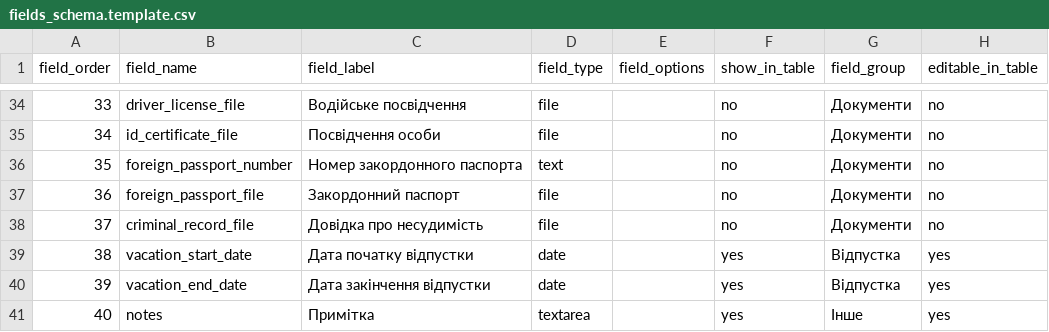
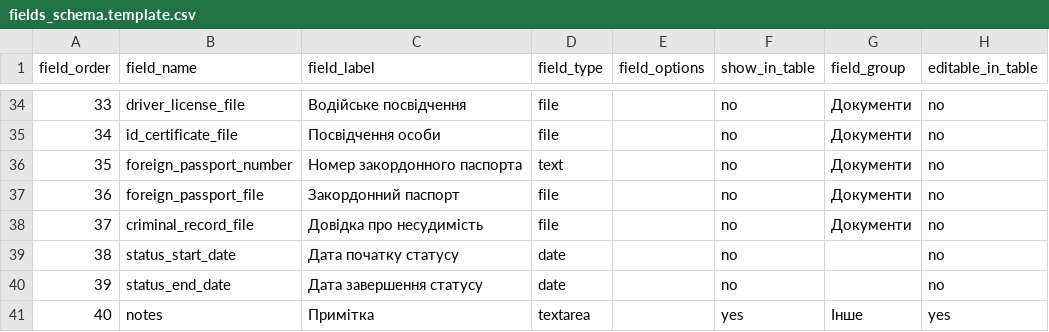
Before and after one commit to ur5fot/crm_manufactur, a CSV file: data/fields_schema.template.csv, drawn as a sheet; only a part is shown, gaps mark what is left out.

```diff
--- a/data/fields_schema.template.csv
+++ b/data/fields_schema.template.csv
@@ -38,4 +38,4 @@
 37;criminal_record_file;Довідка про несудимість;file;;no;Документи;no
-38;vacation_start_date;Дата початку відпустки;date;;yes;Відпустка;yes
-39;vacation_end_date;Дата закінчення відпустки;date;;yes;Відпустка;yes
+38;status_start_date;Дата початку статусу;date;;no;;no
+39;status_end_date;Дата завершення статусу;date;;no;;no
 40;notes;Примітка;textarea;;yes;Інше;yes
```
Also changed, not shown: 1 other file.
